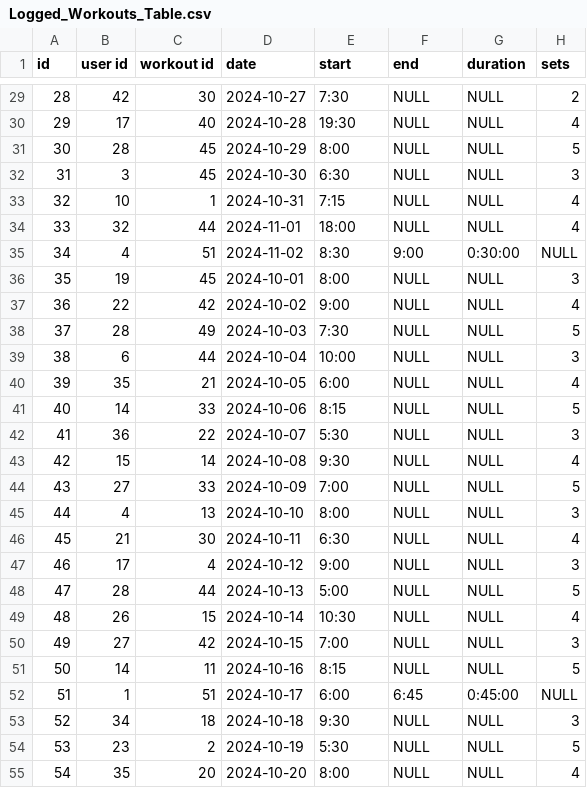
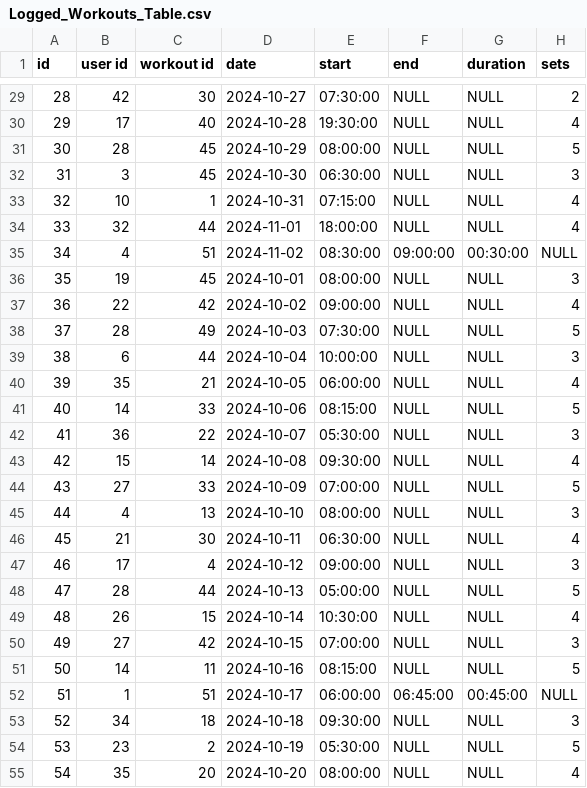
Before and after one commit to telesznicole/Flexi-Flow, a CSV file: Logged_Workouts_Table.csv, drawn as a sheet; only a part is shown, gaps mark what is left out; the diff covers the shown part only; the diff names each change by its address in the sheet, - before the commit and + after, or states it on an @@ line.

```diff
--- a/Logged_Workouts_Table.csv
+++ b/Logged_Workouts_Table.csv
-E29 (start): 7:30
+E29 (start): 07:30:00
-E30 (start): 19:30
+E30 (start): 19:30:00
-E31 (start): 8:00
+E31 (start): 08:00:00
-E32 (start): 6:30
+E32 (start): 06:30:00
-E33 (start): 7:15
+E33 (start): 07:15:00
-E34 (start): 18:00
+E34 (start): 18:00:00
-E35 (start): 8:30
+E35 (start): 08:30:00
-F35 (end): 9:00
+F35 (end): 09:00:00
-G35 (duration): 0:30:00
+G35 (duration): 00:30:00
-E36 (start): 8:00
+E36 (start): 08:00:00
-E37 (start): 9:00
+E37 (start): 09:00:00
-E38 (start): 7:30
+E38 (start): 07:30:00
-E39 (start): 10:00
+E39 (start): 10:00:00
-E40 (start): 6:00
+E40 (start): 06:00:00
-E41 (start): 8:15
+E41 (start): 08:15:00
-E42 (start): 5:30
+E42 (start): 05:30:00
-E43 (start): 9:30
+E43 (start): 09:30:00
-E44 (start): 7:00
+E44 (start): 07:00:00
-E45 (start): 8:00
+E45 (start): 08:00:00
-E46 (start): 6:30
+E46 (start): 06:30:00
-E47 (start): 9:00
+E47 (start): 09:00:00
-E48 (start): 5:00
+E48 (start): 05:00:00
-E49 (start): 10:30
+E49 (start): 10:30:00
-E50 (start): 7:00
+E50 (start): 07:00:00
-E51 (start): 8:15
+E51 (start): 08:15:00
-E52 (start): 6:00
+E52 (start): 06:00:00
-F52 (end): 6:45
+F52 (end): 06:45:00
-G52 (duration): 0:45:00
+G52 (duration): 00:45:00
-E53 (start): 9:30
+E53 (start): 09:30:00
-E54 (start): 5:30
+E54 (start): 05:30:00
-E55 (start): 8:00
+E55 (start): 08:00:00
```
Also changed, not shown: 120 edited cells elsewhere in this file, Workouts_Table.csv.
